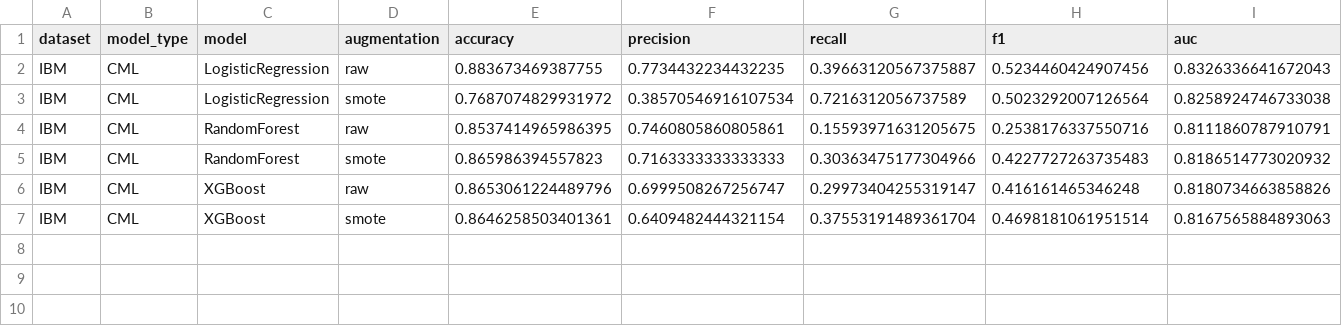
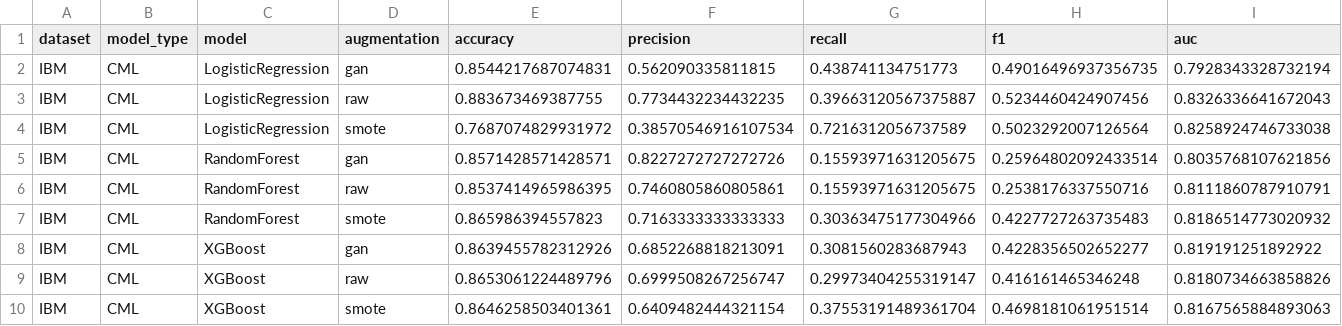
Before and after one commit to NguyenHungCuongg/Deep-Learning-Employee-Attrition-BiTCN, a CSV file: results/metrics/ibm_baselines_cv_summary_metrics.csv, drawn as a sheet.

Commit message:
Add new metrics and model updates for Bi-TCN with attention layer
- Updated `ibm_baselines_cv_summary_metrics.csv` with new metrics for Logistic Regression, Random Forest, and XGBoost models using GAN augmentation.
- Created `synchronized_comparison_summary.csv` to consolidate model performance metrics across different augmentations and models.
- Updated model checkpoints for Bi-TCN across all folds.
- Modified `model_info.json` to reflect new mean and standard metrics after model training.
- Added new scripts to fix Pylance warnings in Bi-TCN and XAI notebooks.
- Updated XAI notebook to include attention layer in the Bi-TCN architecture and adjusted data loading cells accordingly.
- Introduced a new version of the XAI notebook update script to enhance functionality and maintainability.

```diff
--- a/results/metrics/ibm_baselines_cv_summary_metrics.csv
+++ b/results/metrics/ibm_baselines_cv_summary_metrics.csv
@@ -1,6 +1,9 @@
 dataset,model_type,model,augmentation,accuracy,precision,recall,f1,auc
+IBM,CML,LogisticRegression,gan,0.8544217687074831,0.562090335811815,0.438741134751773,0.49016496937356735,0.7928343328732194
 IBM,CML,LogisticRegression,raw,0.883673469387755,0.7734432234432235,0.39663120567375887,0.5234460424907456,0.8326336641672043
 IBM,CML,LogisticRegression,smote,0.7687074829931972,0.38570546916107534,0.7216312056737589,0.5023292007126564,0.8258924746733038
+IBM,CML,RandomForest,gan,0.8571428571428571,0.8227272727272726,0.15593971631205675,0.25964802092433514,0.8035768107621856
 IBM,CML,RandomForest,raw,0.8537414965986395,0.7460805860805861,0.15593971631205675,0.2538176337550716,0.8111860787910791
 IBM,CML,RandomForest,smote,0.865986394557823,0.7163333333333333,0.30363475177304966,0.4227727263735483,0.8186514773020932
+IBM,CML,XGBoost,gan,0.8639455782312926,0.6852268818213091,0.3081560283687943,0.4228356502652277,0.819191251892922
 IBM,CML,XGBoost,raw,0.8653061224489796,0.6999508267256747,0.29973404255319147,0.416161465346248,0.8180734663858826
```
Also changed, not shown: results/bitcn_predictions_full_dataset.csv, results/metrics/bitcn_cv_fold_metrics.csv, 21 other files.
